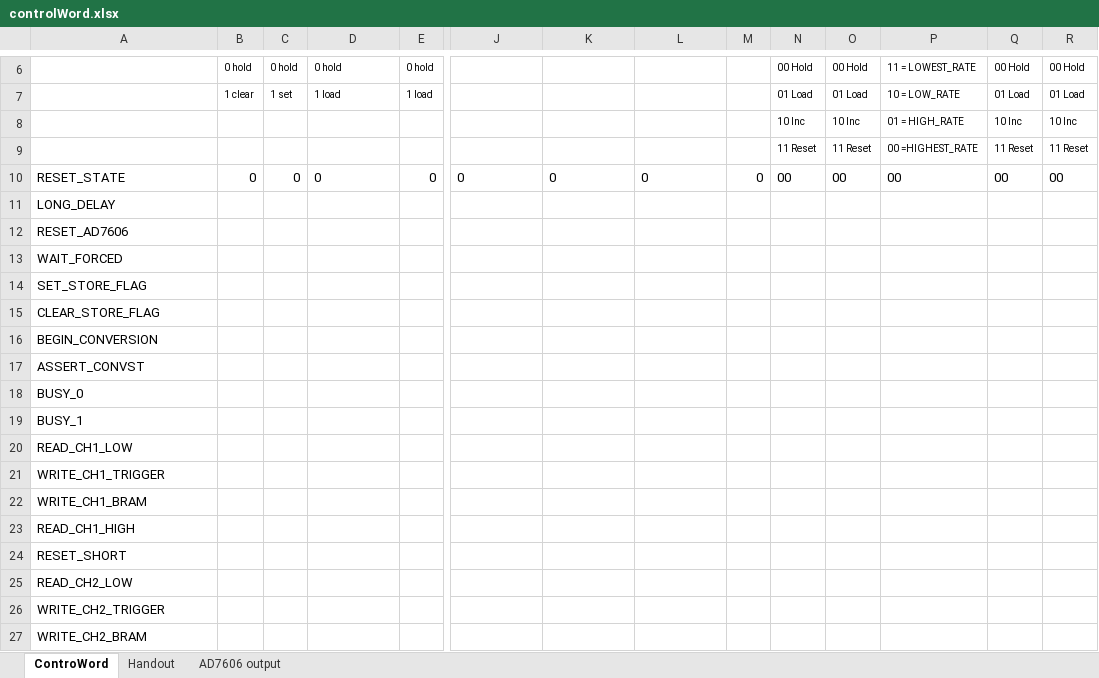
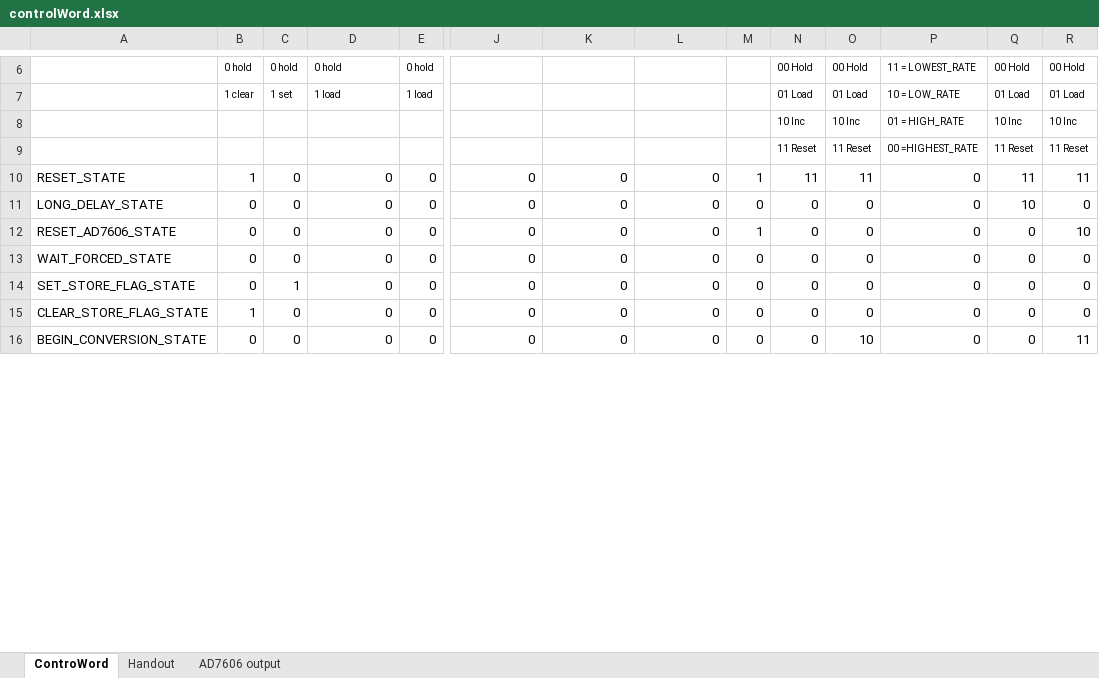
Before and after one commit to eharb04/ADDLab4, an Excel workbook: controlWord.xlsx, sheet ControWord, drawn as a sheet; only a part is shown, gaps mark what is left out; values as stored, in another font and other column widths than the file's, no borders; removed rows and columns are numbered as before the commit, all else as after; rows hold the shown columns only; the diff covers the shown part only; the diff names each change by its address in the sheet, - before the commit and + after, or states it on an @@ line.

Commit message:
some cw

```diff
--- a/controlWord.xlsx (sheet ControWord)
+++ b/controlWord.xlsx (sheet ControWord)
-B10: 0
+B10: 1
-D10 alignment: left
+D10 alignment: right
-J10:L10 alignment: left
+J10:L10 alignment: right
-M10: 0
+M10: 1
-N10: 00
+N10: 11
-O10: 00
+O10: 11
-P10: 00
+P10: 0
-Q10: 00
+Q10: 11
-R10: 00
+R10: 11
-row 11: LONG_DELAY
-row 12: RESET_AD7606
-row 13: WAIT_FORCED
-row 14: SET_STORE_FLAG
-row 15: CLEAR_STORE_FLAG
-row 16: BEGIN_CONVERSION
-row 17: ASSERT_CONVST
-row 18: BUSY_0
-row 19: BUSY_1
-row 20: READ_CH1_LOW
-row 21: WRITE_CH1_TRIGGER
-row 22: WRITE_CH1_BRAM
-row 23: READ_CH1_HIGH
-row 24: RESET_SHORT
-row 25: READ_CH2_LOW
-row 26: WRITE_CH2_TRIGGER
-row 27: WRITE_CH2_BRAM
+row 11: LONG_DELAY_STATE | 0 | 0 | 0 | 0 | 0 | 0 | 0 | 0 | 0 | 0 | 0 | 10 | 0
+row 12: RESET_AD7606_STATE | 0 | 0 | 0 | 0 | 0 | 0 | 0 | 1 | 0 | 0 | 0 | 0 | 10
+row 13: WAIT_FORCED_STATE | 0 | 0 | 0 | 0 | 0 | 0 | 0 | 0 | 0 | 0 | 0 | 0 | 0
+row 14: SET_STORE_FLAG_STATE | 0 | 1 | 0 | 0 | 0 | 0 | 0 | 0 | 0 | 0 | 0 | 0 | 0
+row 15: CLEAR_STORE_FLAG_STATE | 1 | 0 | 0 | 0 | 0 | 0 | 0 | 0 | 0 | 0 | 0 | 0 | 0
+row 16: BEGIN_CONVERSION_STATE | 0 | 0 | 0 | 0 | 0 | 0 | 0 | 0 | 0 | 10 | 0 | 0 | 11
```
Also changed, not shown: 30 added rows, 19 removed rows and 4 edited cells elsewhere in this sheet.
